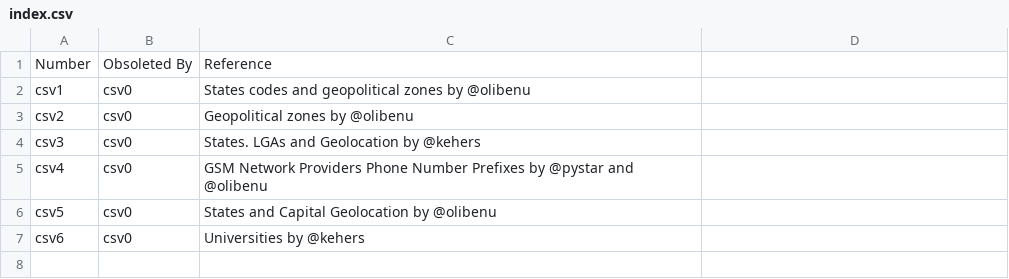
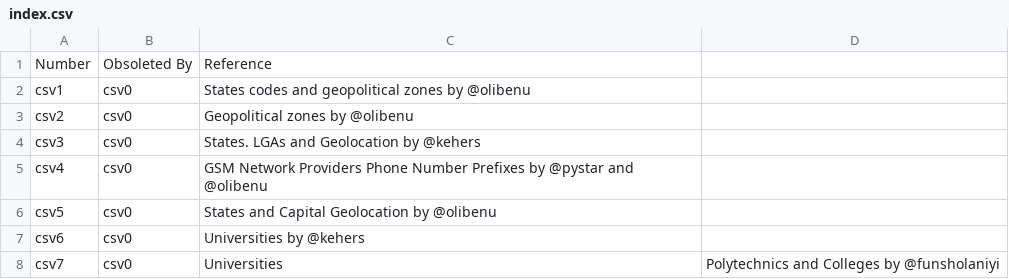
Before and after one commit to stigwue/csv49, a CSV file: index.csv, drawn as a sheet; the diff names each change by its address in the sheet, - before the commit and + after, or states it on an @@ line.

Commit message:
Added List of Universities, Polytechnics and Colleges

```diff
--- a/index.csv
+++ b/index.csv
+row 8: csv7 | csv0 | Universities | Polytechnics and Colleges by @funsholaniyi
```
Also changed, not shown: 3 other files.
